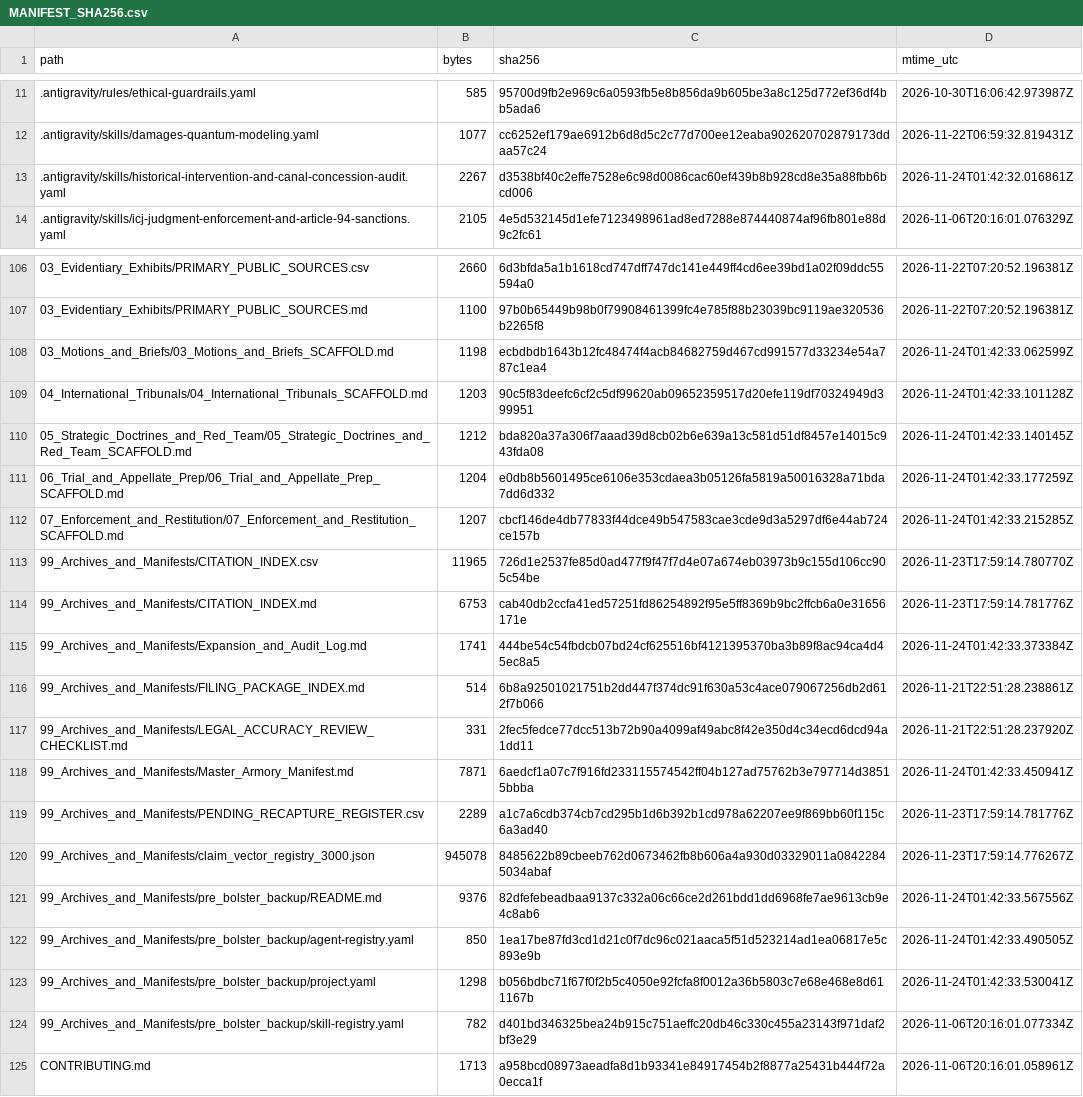
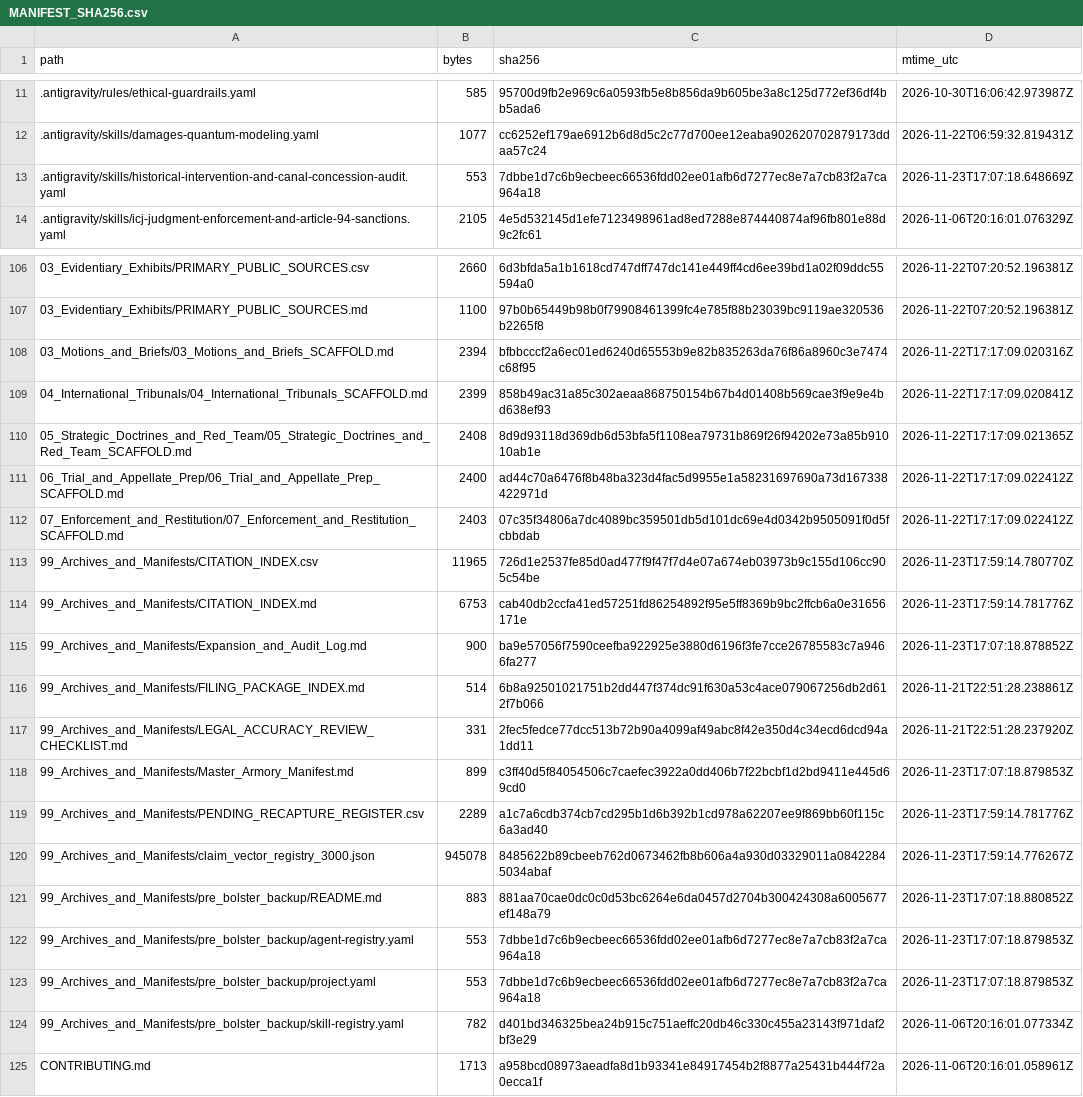
Before and after one commit to GlobalRestitutionAlliance/turtle-island-us-ca-pala-band-of-mission-indians-master-litigation, a CSV file: 99_Archives_and_Manifests/MANIFEST_SHA256.csv, drawn as a sheet; only a part is shown, gaps mark what is left out; the diff covers the shown part only.

```diff
--- a/99_Archives_and_Manifests/MANIFEST_SHA256.csv
+++ b/99_Archives_and_Manifests/MANIFEST_SHA256.csv
@@ -12,3 +12,3 @@ path,bytes,sha256,mtime_utc
 .antigravity/skills/damages-quantum-modeling.yaml,1077,cc6252ef179ae6912b6d8d5c2c77d700ee12eaba902620702879173ddaa57c24,2026-11-22T06:59:32.819431Z
-.antigravity/skills/historical-intervention-and-canal-concession-audit.yaml,2267,d3538bf40c2effe7528e6c98d0086cac60ef439b8b928cd8e35a88fbb6bcd006,2026-11-24T01:42:32.016861Z
+.antigravity/skills/historical-intervention-and-canal-concession-audit.yaml,553,7dbbe1d7c6b9ecbeec66536fdd02ee01afb6d7277ec8e7a7cb83f2a7ca964a18,2026-11-23T17:07:18.648669Z
 .antigravity/skills/icj-judgment-enforcement-and-article-94-sanctions.yaml,2105,4e5d532145d1efe7123498961ad8ed7288e874440874af96fb801e88d9c2fc61,2026-11-06T20:16:01.076329Z
@@ -107,18 +107,18 @@ path,bytes,sha256,mtime_utc
 03_Evidentiary_Exhibits/PRIMARY_PUBLIC_SOURCES.md,1100,97b0b65449b98b0f79908461399fc4e785f88b23039bc9119ae320536b2265f8,2026-11-22T07:20:52.196381Z
-03_Motions_and_Briefs/03_Motions_and_Briefs_SCAFFOLD.md,1198,ecbdbdb1643b12fc48474f4acb84682759d467cd991577d33234e54a787c1ea4,2026-11-24T01:42:33.062599Z
-04_International_Tribunals/04_International_Tribunals_SCAFFOLD.md,1203,90c5f83deefc6cf2c5df99620ab09652359517d20efe119df70324949d399951,2026-11-24T01:42:33.101128Z
-05_Strategic_Doctrines_and_Red_Team/05_Strategic_Doctrines_and_Red_Team_SCAFFOLD.md,1212,bda820a37a306f7aaad39d8cb02b6e639a13c581d51df8457e14015c943fda08,2026-11-24T01:42:33.140145Z
-06_Trial_and_Appellate_Prep/06_Trial_and_Appellate_Prep_SCAFFOLD.md,1204,e0db8b5601495ce6106e353cdaea3b05126fa5819a50016328a71bda7dd6d332,2026-11-24T01:42:33.177259Z
-07_Enforcement_and_Restitution/07_Enforcement_and_Restitution_SCAFFOLD.md,1207,cbcf146de4db77833f44dce49b547583cae3cde9d3a5297df6e44ab724ce157b,2026-11-24T01:42:33.215285Z
+03_Motions_and_Briefs/03_Motions_and_Briefs_SCAFFOLD.md,2394,bfbbcccf2a6ec01ed6240d65553b9e82b835263da76f86a8960c3e7474c68f95,2026-11-22T17:17:09.020316Z
+04_International_Tribunals/04_International_Tribunals_SCAFFOLD.md,2399,858b49ac31a85c302aeaa868750154b67b4d01408b569cae3f9e9e4bd638ef93,2026-11-22T17:17:09.020841Z
+05_Strategic_Doctrines_and_Red_Team/05_Strategic_Doctrines_and_Red_Team_SCAFFOLD.md,2408,8d9d93118d369db6d53bfa5f1108ea79731b869f26f94202e73a85b91010ab1e,2026-11-22T17:17:09.021365Z
+06_Trial_and_Appellate_Prep/06_Trial_and_Appellate_Prep_SCAFFOLD.md,2400,ad44c70a6476f8b48ba323d4fac5d9955e1a58231697690a73d167338422971d,2026-11-22T17:17:09.022412Z
+07_Enforcement_and_Restitution/07_Enforcement_and_Restitution_SCAFFOLD.md,2403,07c35f34806a7dc4089bc359501db5d101dc69e4d0342b9505091f0d5fcbbdab,2026-11-22T17:17:09.022412Z
 99_Archives_and_Manifests/CITATION_INDEX.csv,11965,726d1e2537fe85d0ad477f9f47f7d4e07a674eb03973b9c155d106cc905c54be,2026-11-23T17:59:14.780770Z
 99_Archives_and_Manifests/CITATION_INDEX.md,6753,cab40db2ccfa41ed57251fd86254892f95e5ff8369b9bc2ffcb6a0e31656171e,2026-11-23T17:59:14.781776Z
-99_Archives_and_Manifests/Expansion_and_Audit_Log.md,1741,444be54c54fbdcb07bd24cf625516bf4121395370ba3b89f8ac94ca4d45ec8a5,2026-11-24T01:42:33.373384Z
+99_Archives_and_Manifests/Expansion_and_Audit_Log.md,900,ba9e57056f7590ceefba922925e3880d6196f3fe7cce26785583c7a9466fa277,2026-11-23T17:07:18.878852Z
 99_Archives_and_Manifests/FILING_PACKAGE_INDEX.md,514,6b8a92501021751b2dd447f374dc91f630a53c4ace079067256db2d612f7b066,2026-11-21T22:51:28.238861Z
 99_Archives_and_Manifests/LEGAL_ACCURACY_REVIEW_CHECKLIST.md,331,2fec5fedce77dcc513b72b90a4099af49abc8f42e350d4c34ecd6dcd94a1dd11,2026-11-21T22:51:28.237920Z
-99_Archives_and_Manifests/Master_Armory_Manifest.md,7871,6aedcf1a07c7f916fd233115574542ff04b127ad75762b3e797714d38515bbba,2026-11-24T01:42:33.450941Z
+99_Archives_and_Manifests/Master_Armory_Manifest.md,899,c3ff40d5f84054506c7caefec3922a0dd406b7f22bcbf1d2bd9411e445d69cd0,2026-11-23T17:07:18.879853Z
 99_Archives_and_Manifests/PENDING_RECAPTURE_REGISTER.csv,2289,a1c7a6cdb374cb7cd295b1d6b392b1cd978a62207ee9f869bb60f115c6a3ad40,2026-11-23T17:59:14.781776Z
 99_Archives_and_Manifests/claim_vector_registry_3000.json,945078,8485622b89cbeeb762d0673462fb8b606a4a930d03329011a08422845034abaf,2026-11-23T17:59:14.776267Z
-99_Archives_and_Manifests/pre_bolster_backup/README.md,9376,82dfefebeadbaa9137c332a06c66ce2d261bdd1dd6968fe7ae9613cb9e4c8ab6,2026-11-24T01:42:33.567556Z
-99_Archives_and_Manifests/pre_bolster_backup/agent-registry.yaml,850,1ea17be87fd3cd1d21c0f7dc96c021aaca5f51d523214ad1ea06817e5c893e9b,2026-11-24T01:42:33.490505Z
-99_Archives_and_Manifests/pre_bolster_backup/project.yaml,1298,b056bdbc71f67f0f2b5c4050e92fcfa8f0012a36b5803c7e68e468e8d611167b,2026-11-24T01:42:33.530041Z
+99_Archives_and_Manifests/pre_bolster_backup/README.md,883,881aa70cae0dc0c0d53bc6264e6da0457d2704b300424308a6005677ef148a79,2026-11-23T17:07:18.880852Z
+99_Archives_and_Manifests/pre_bolster_backup/agent-registry.yaml,553,7dbbe1d7c6b9ecbeec66536fdd02ee01afb6d7277ec8e7a7cb83f2a7ca964a18,2026-11-23T17:07:18.879853Z
+99_Archives_and_Manifests/pre_bolster_backup/project.yaml,553,7dbbe1d7c6b9ecbeec66536fdd02ee01afb6d7277ec8e7a7cb83f2a7ca964a18,2026-11-23T17:07:18.879853Z
 99_Archives_and_Manifests/pre_bolster_backup/skill-registry.yaml,782,d401bd346325bea24b915c751aeffc20db46c330c455a23143f971daf2bf3e29,2026-11-06T20:16:01.077334Z
```
Also changed, not shown: 77 edited cells elsewhere in this file, 37 other files.
